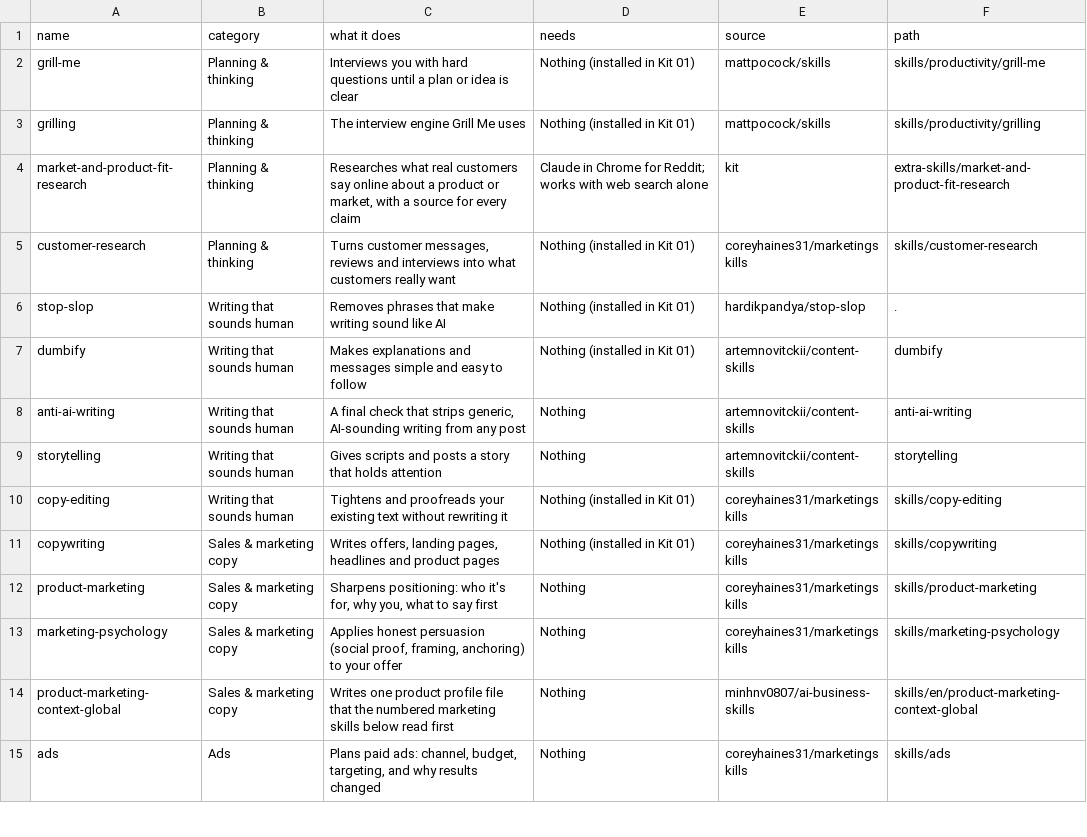
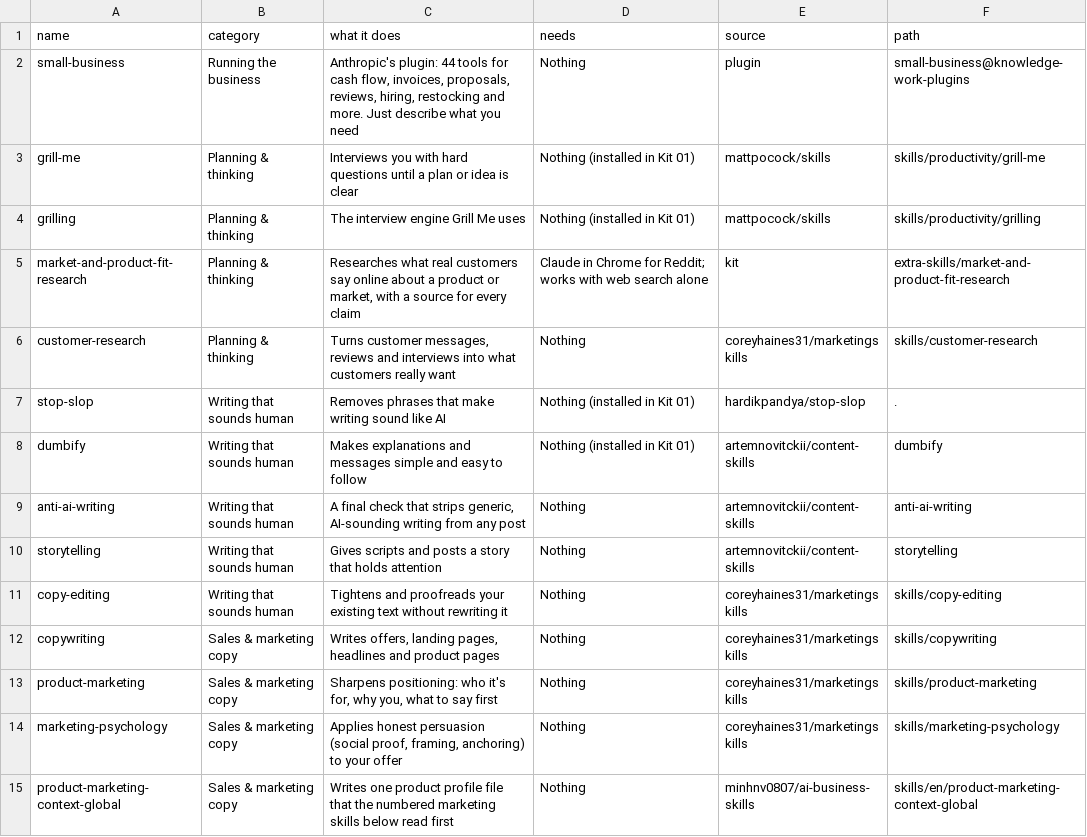
Before and after one commit to ecommercefastlaunch-debug/work-without-working-kit, a TSV file: kits/02-build-your-tool/catalog.tsv, drawn as a sheet; only a part is shown; the shorter side is filled out with more unchanged rows.

```diff
--- a/kits/02-build-your-tool/catalog.tsv
+++ b/kits/02-build-your-tool/catalog.tsv
@@ -1,2 +1,3 @@
 name	category	what it does	needs	source	path
+small-business	Running the business	Anthropic's plugin: 44 tools for cash flow, invoices, proposals, reviews, hiring, restocking and more. Just describe what you need	Nothing	plugin	small-business@knowledge-work-plugins
 grill-me	Planning & thinking	Interviews you with hard questions until a plan or idea is clear	Nothing (installed in Kit 01)	mattpocock/skills	skills/productivity/grill-me
@@ -4,3 +5,3 @@ grilling	Planning & thinking	The interview engine Grill Me uses	Nothing (install
 market-and-product-fit-research	Planning & thinking	Researches what real customers say online about a product or market, with a source for every claim	Claude in Chrome for Reddit; works with web search alone	kit	extra-skills/market-and-product-fit-research
-customer-research	Planning & thinking	Turns customer messages, reviews and interviews into what customers really want	Nothing (installed in Kit 01)	coreyhaines31/marketingskills	skills/customer-research
+customer-research	Planning & thinking	Turns customer messages, reviews and interviews into what customers really want	Nothing	coreyhaines31/marketingskills	skills/customer-research
 stop-slop	Writing that sounds human	Removes phrases that make writing sound like AI	Nothing (installed in Kit 01)	hardikpandya/stop-slop	.
@@ -9,4 +10,4 @@ anti-ai-writing	Writing that sounds human	A final check that strips generic, AI-
 storytelling	Writing that sounds human	Gives scripts and posts a story that holds attention	Nothing	artemnovitckii/content-skills	storytelling
-copy-editing	Writing that sounds human	Tightens and proofreads your existing text without rewriting it	Nothing (installed in Kit 01)	coreyhaines31/marketingskills	skills/copy-editing
-copywriting	Sales & marketing copy	Writes offers, landing pages, headlines and product pages	Nothing (installed in Kit 01)	coreyhaines31/marketingskills	skills/copywriting
+copy-editing	Writing that sounds human	Tightens and proofreads your existing text without rewriting it	Nothing	coreyhaines31/marketingskills	skills/copy-editing
+copywriting	Sales & marketing copy	Writes offers, landing pages, headlines and product pages	Nothing	coreyhaines31/marketingskills	skills/copywriting
 product-marketing	Sales & marketing copy	Sharpens positioning: who it's for, why you, what to say first	Nothing	coreyhaines31/marketingskills	skills/product-marketing
```
Also changed, not shown: 14 other files.
